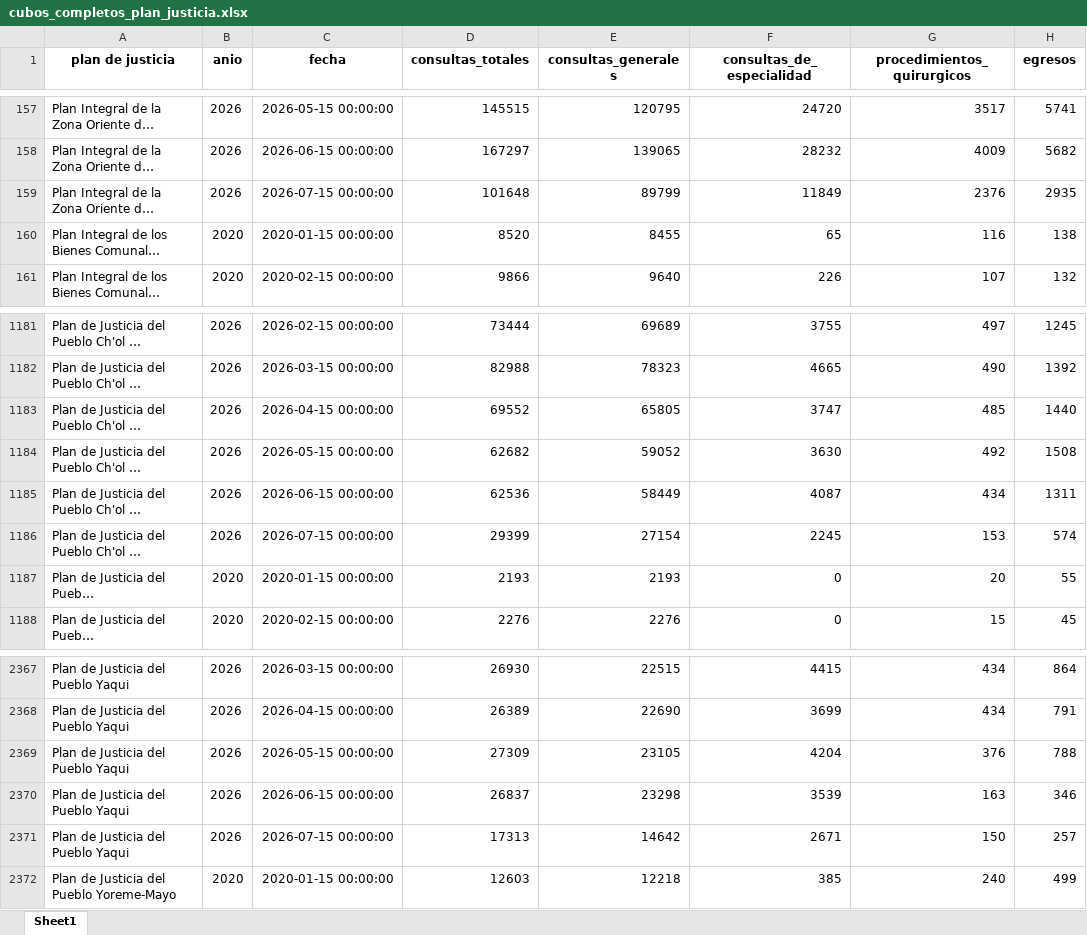
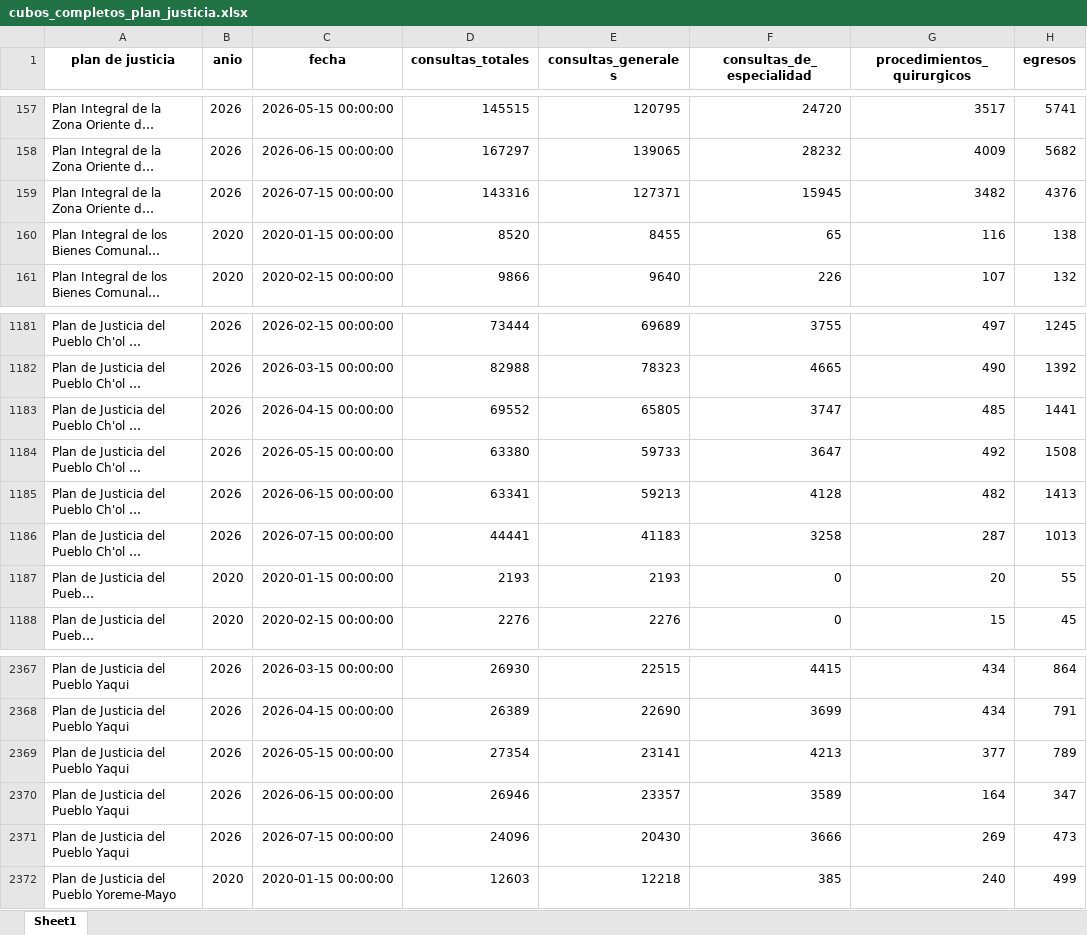
Before and after one commit to Brittany-Pereo/App-completa-productividad, an Excel workbook: data/plan_justicia/cubos_completos_plan_justicia.xlsx, sheet Sheet1, drawn as a sheet; only a part is shown, gaps mark what is left out; long unchanged cells end in …; values as stored, in another font and other column widths than the file's, no borders; the diff covers the shown part only; the diff names each change by its address in the sheet, - before the commit and + after, or states it on an @@ line.

```diff
--- a/data/plan_justicia/cubos_completos_plan_justicia.xlsx (sheet Sheet1)
+++ b/data/plan_justicia/cubos_completos_plan_justicia.xlsx (sheet Sheet1)
-D159 (consultas_totales): 101648
+D159 (consultas_totales): 143316
-E159 (consultas_generales): 89799
+E159 (consultas_generales): 127371
-F159 (consultas_de_especialidad): 11849
+F159 (consultas_de_especialidad): 15945
-G159 (procedimientos_quirurgicos): 2376
+G159 (procedimientos_quirurgicos): 3482
-H159 (egresos): 2935
+H159 (egresos): 4376
-H1183 (egresos): 1440
+H1183 (egresos): 1441
-D1184 (consultas_totales): 62682
+D1184 (consultas_totales): 63380
-E1184 (consultas_generales): 59052
+E1184 (consultas_generales): 59733
-F1184 (consultas_de_especialidad): 3630
+F1184 (consultas_de_especialidad): 3647
-D1185 (consultas_totales): 62536
+D1185 (consultas_totales): 63341
-E1185 (consultas_generales): 58449
+E1185 (consultas_generales): 59213
-F1185 (consultas_de_especialidad): 4087
+F1185 (consultas_de_especialidad): 4128
-G1185 (procedimientos_quirurgicos): 434
+G1185 (procedimientos_quirurgicos): 482
-H1185 (egresos): 1311
+H1185 (egresos): 1413
-D1186 (consultas_totales): 29399
+D1186 (consultas_totales): 44441
-E1186 (consultas_generales): 27154
+E1186 (consultas_generales): 41183
-F1186 (consultas_de_especialidad): 2245
+F1186 (consultas_de_especialidad): 3258
-G1186 (procedimientos_quirurgicos): 153
+G1186 (procedimientos_quirurgicos): 287
-H1186 (egresos): 574
+H1186 (egresos): 1013
-D2369 (consultas_totales): 27309
+D2369 (consultas_totales): 27354
-E2369 (consultas_generales): 23105
+E2369 (consultas_generales): 23141
-F2369 (consultas_de_especialidad): 4204
+F2369 (consultas_de_especialidad): 4213
-G2369 (procedimientos_quirurgicos): 376
+G2369 (procedimientos_quirurgicos): 377
-H2369 (egresos): 788
+H2369 (egresos): 789
-D2370 (consultas_totales): 26837
+D2370 (consultas_totales): 26946
-E2370 (consultas_generales): 23298
+E2370 (consultas_generales): 23357
-F2370 (consultas_de_especialidad): 3539
+F2370 (consultas_de_especialidad): 3589
-G2370 (procedimientos_quirurgicos): 163
+G2370 (procedimientos_quirurgicos): 164
-H2370 (egresos): 346
+H2370 (egresos): 347
-D2371 (consultas_totales): 17313
+D2371 (consultas_totales): 24096
-E2371 (consultas_generales): 14642
+E2371 (consultas_generales): 20430
-F2371 (consultas_de_especialidad): 2671
+F2371 (consultas_de_especialidad): 3666
-G2371 (procedimientos_quirurgicos): 150
+G2371 (procedimientos_quirurgicos): 269
-H2371 (egresos): 257
+H2371 (egresos): 473
```
Also changed, not shown: 268 edited cells elsewhere in this sheet, data/plan_justicia/procedimientos_personas_plan_justicia.xlsx.
